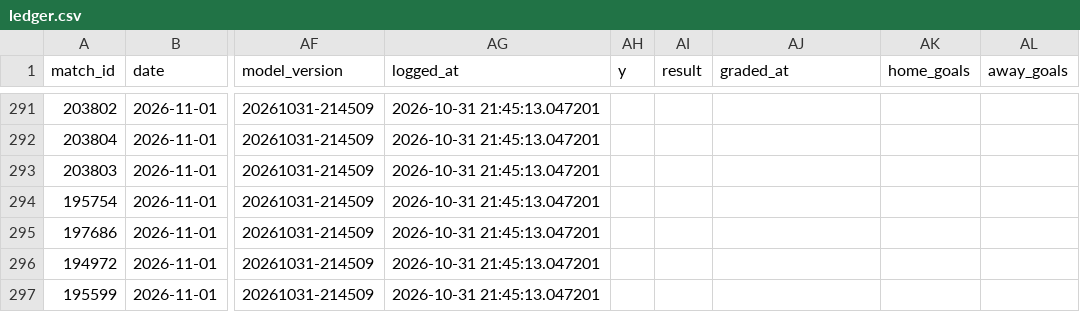
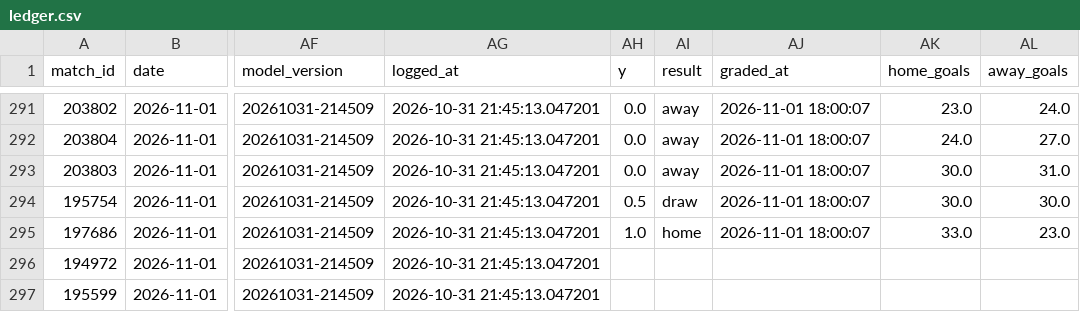
Before and after one commit to jaysantmyer-spec/vegcatbat, a CSV file: data/ledger.csv, drawn as a sheet; only a part is shown, gaps mark what is left out; the diff covers the shown part only; the diff names each change by its address in the sheet, - before the commit and + after, or states it on an @@ line.

```diff
--- a/data/ledger.csv
+++ b/data/ledger.csv
-AH291:AH293 (y): (empty)
+AH291:AH293 (y): 0.0
-AI291:AI293 (result): (empty)
+AI291:AI293 (result): away
-AJ291:AJ295 (graded_at): (empty)
+AJ291:AJ295 (graded_at): 2026-11-01 18:00:07
-AK291 (home_goals): (empty)
+AK291 (home_goals): 23.0
-AL291 (away_goals): (empty)
+AL291 (away_goals): 24.0
-AK292 (home_goals): (empty)
+AK292 (home_goals): 24.0
-AL292 (away_goals): (empty)
+AL292 (away_goals): 27.0
-AK293:AK294 (home_goals): (empty)
+AK293:AK294 (home_goals): 30.0
-AL293 (away_goals): (empty)
+AL293 (away_goals): 31.0
-AH294 (y): (empty)
+AH294 (y): 0.5
-AI294 (result): (empty)
+AI294 (result): draw
-AL294 (away_goals): (empty)
+AL294 (away_goals): 30.0
-AH295 (y): (empty)
+AH295 (y): 1.0
-AI295 (result): (empty)
+AI295 (result): home
-AK295 (home_goals): (empty)
+AK295 (home_goals): 33.0
-AL295 (away_goals): (empty)
+AL295 (away_goals): 23.0
```
Also changed, not shown: 45 edited cells elsewhere in this file, data/matches.csv, data/teams.csv, 4 other files.
